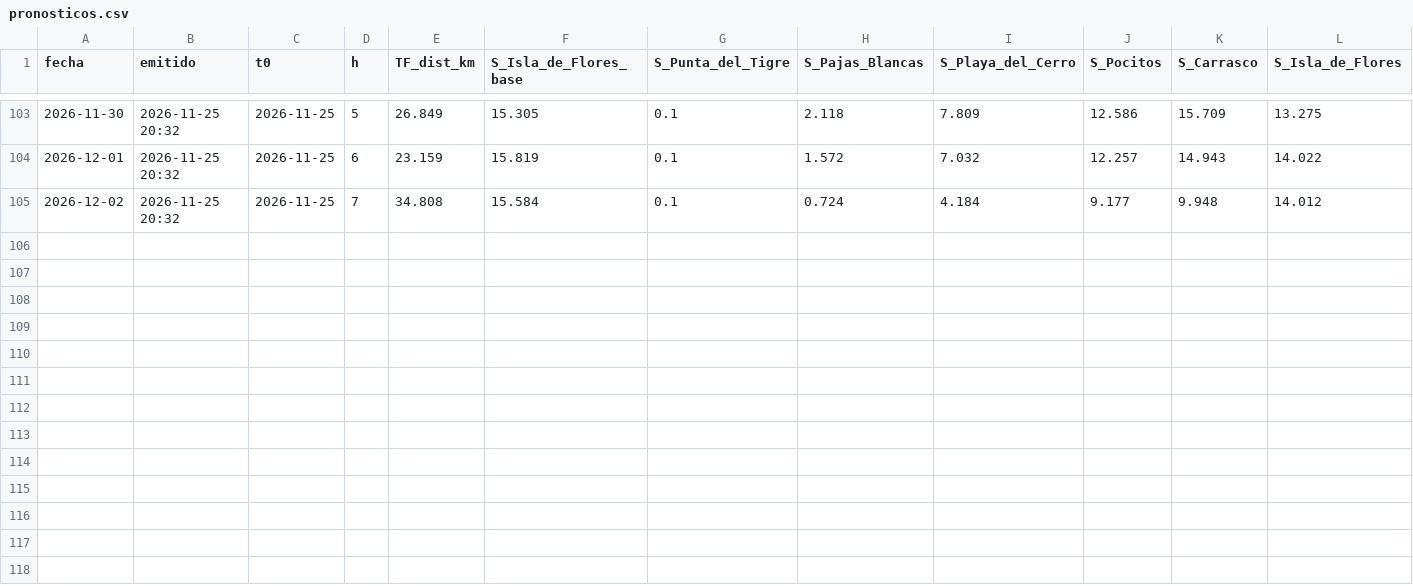
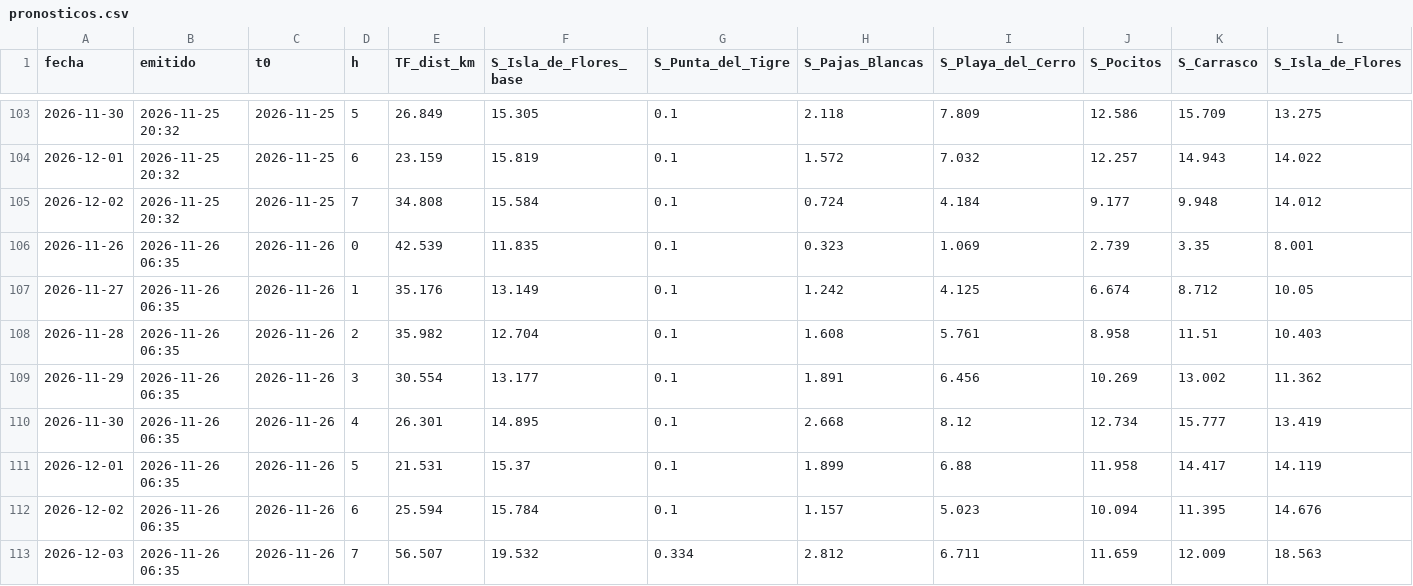
Before and after one commit to gastonmanta/pronostico-ft-sal, a CSV file: archivo/pronosticos.csv, drawn as a sheet; only a part is shown, gaps mark what is left out; rows hold the shown columns only; the diff names each change by its address in the sheet, - before the commit and + after, or states it on an @@ line.

```diff
--- a/archivo/pronosticos.csv
+++ b/archivo/pronosticos.csv
+row 106: 2026-11-26 | 2026-11-26 06:35 | 2026-11-26 | 0 | 42.539 | 11.835 | 0.1 | 0.323 | 1.069 | 2.739 | 3.35 | 8.001
+row 107: 2026-11-27 | 2026-11-26 06:35 | 2026-11-26 | 1 | 35.176 | 13.149 | 0.1 | 1.242 | 4.125 | 6.674 | 8.712 | 10.05
+row 108: 2026-11-28 | 2026-11-26 06:35 | 2026-11-26 | 2 | 35.982 | 12.704 | 0.1 | 1.608 | 5.761 | 8.958 | 11.51 | 10.403
+row 109: 2026-11-29 | 2026-11-26 06:35 | 2026-11-26 | 3 | 30.554 | 13.177 | 0.1 | 1.891 | 6.456 | 10.269 | 13.002 | 11.362
+row 110: 2026-11-30 | 2026-11-26 06:35 | 2026-11-26 | 4 | 26.301 | 14.895 | 0.1 | 2.668 | 8.12 | 12.734 | 15.777 | 13.419
+row 111: 2026-12-01 | 2026-11-26 06:35 | 2026-11-26 | 5 | 21.531 | 15.37 | 0.1 | 1.899 | 6.88 | 11.958 | 14.417 | 14.119
+row 112: 2026-12-02 | 2026-11-26 06:35 | 2026-11-26 | 6 | 25.594 | 15.784 | 0.1 | 1.157 | 5.023 | 10.094 | 11.395 | 14.676
+row 113: 2026-12-03 | 2026-11-26 06:35 | 2026-11-26 | 7 | 56.507 | 19.532 | 0.334 | 2.812 | 6.711 | 11.659 | 12.009 | 18.563
```
Also changed, not shown: 1 other file.
